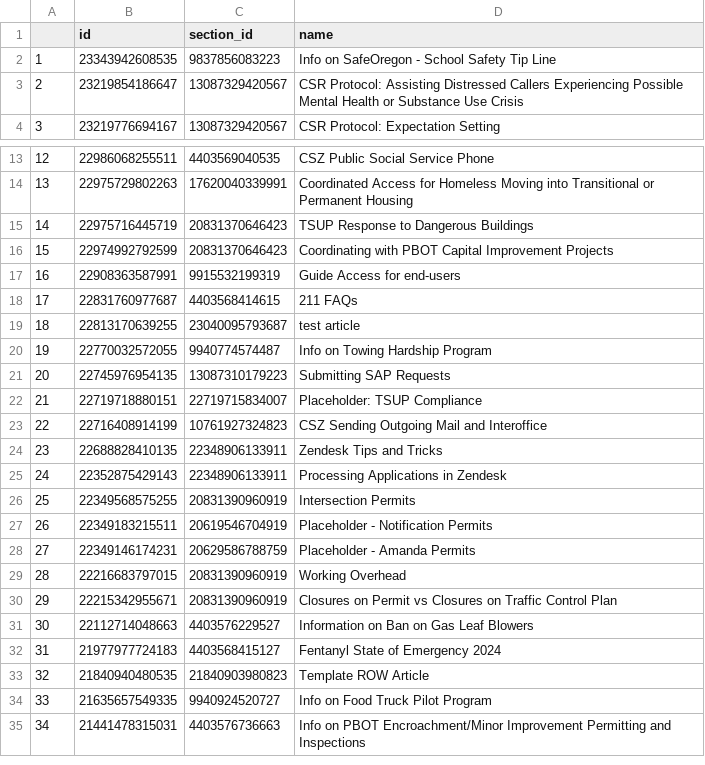
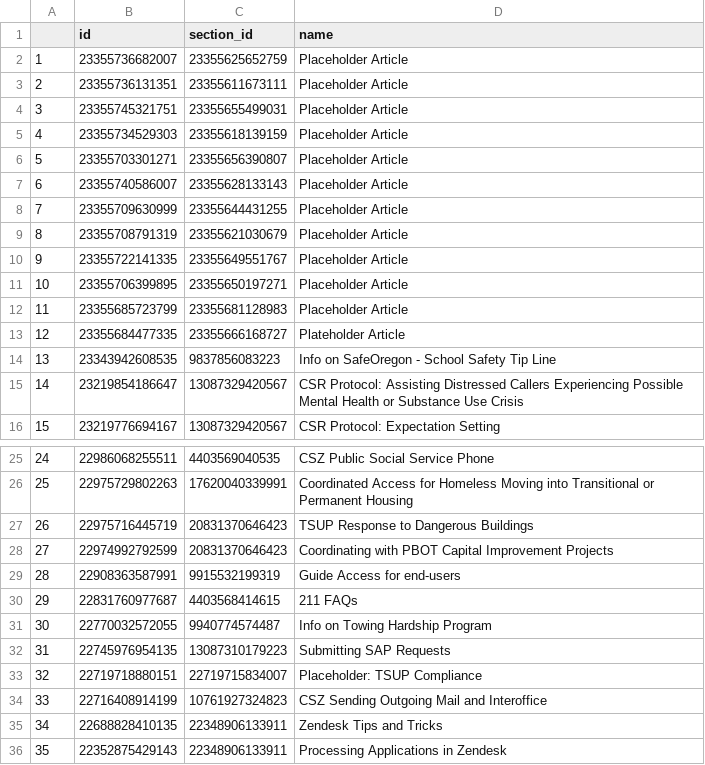
Before and after one commit to eGovPDX/zendesk-data-analysis, a CSV file: data/articles.csv, drawn as a sheet; only a part is shown, gaps mark what is left out; the shorter side is filled out with more unchanged rows; removed rows and columns are numbered as before the commit, all else as after; the diff names each change by its address in the sheet, - before the commit and + after, or states it on an @@ line.

```diff
--- a/data/articles.csv
+++ b/data/articles.csv
+row 2: 1 | 23355736682007 | 23355625652759 | Placeholder Article
+row 3: 2 | 23355736131351 | 23355611673111 | Placeholder Article
+row 4: 3 | 23355745321751 | 23355655499031 | Placeholder Article
+row 5: 4 | 23355734529303 | 23355618139159 | Placeholder Article
+row 6: 5 | 23355703301271 | 23355656390807 | Placeholder Article
+row 7: 6 | 23355740586007 | 23355628133143 | Placeholder Article
+row 8: 7 | 23355709630999 | 23355644431255 | Placeholder Article
+row 9: 8 | 23355708791319 | 23355621030679 | Placeholder Article
+row 10: 9 | 23355722141335 | 23355649551767 | Placeholder Article
+row 11: 10 | 23355706399895 | 23355650197271 | Placeholder Article
+row 12: 11 | 23355685723799 | 23355681128983 | Placeholder Article
+row 13: 12 | 23355684477335 | 23355666168727 | Plateholder Article
@@ column A renumbered from row 14 down @@
-row 19: 18 | 22813170639255 | 23040095793687 | test article
```
